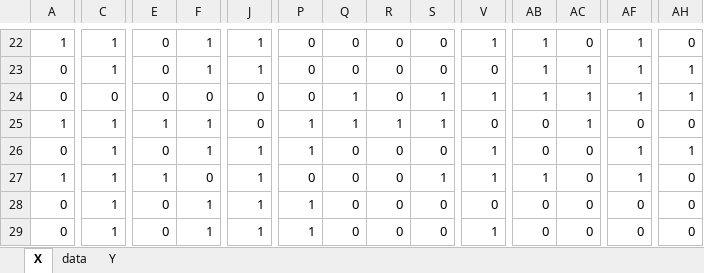
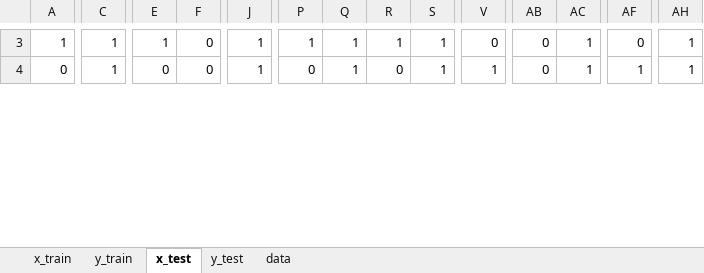
Before and after one commit to cassidylinhares/ANNDigitRecognition, an Excel workbook: data.xlsx, sheet x_test, drawn as a sheet; only a part is shown, gaps mark what is left out; values as stored, in another font and other column widths than the file's, no borders; removed rows and columns are numbered as before the commit, all else as after; rows hold the shown columns only; the diff covers the shown part only; the diff names each change by its address in the sheet, - before the commit and + after, or states it on an @@ line.

```diff
--- a/data.xlsx (sheet x_test)
+++ b/data.xlsx (sheet x_test)
-sheet tab: X
+sheet tab: x_test
-sheet tab: Y
+sheet tab: y_test
+sheet tab: x_train
+sheet tab: y_train
@@ sheet tab order changed: x_train | y_train | x_test | y_test | data @@
-E3: 0
+E3: 1
-F3: 1
+F3: 0
-P3: 0
+P3: 1
-Q3: 0
+Q3: 1
-R3: 0
+R3: 1
-S3: 0
+S3: 1
-V3: 1
+V3: 0
-AB3: 1
+AB3: 0
-AC3: 0
+AC3: 1
-AF3: 1
+AF3: 0
-AH3: 0
+AH3: 1
-row 23: 0 | 1 | 0 | 1 | 1 | 0 | 0 | 0 | 0 | 0 | 1 | 1 | 1 | 1
-C4: 0
+C4: 1
-J4: 0
+J4: 1
-AB4: 1
+AB4: 0
-row 25: 1 | 1 | 1 | 1 | 0 | 1 | 1 | 1 | 1 | 0 | 0 | 1 | 0 | 0
-row 26: 0 | 1 | 0 | 1 | 1 | 1 | 0 | 0 | 0 | 1 | 0 | 0 | 1 | 1
-row 27: 1 | 1 | 1 | 0 | 1 | 0 | 0 | 0 | 1 | 1 | 1 | 0 | 1 | 0
-row 28: 0 | 1 | 0 | 1 | 1 | 1 | 0 | 0 | 0 | 0 | 0 | 0 | 0 | 0
-row 29: 0 | 1 | 0 | 1 | 1 | 1 | 0 | 0 | 0 | 1 | 0 | 0 | 0 | 0
```
Also changed, not shown: 24 removed rows and 58 edited cells elsewhere in this sheet, sheet y_test, 5 other files.
